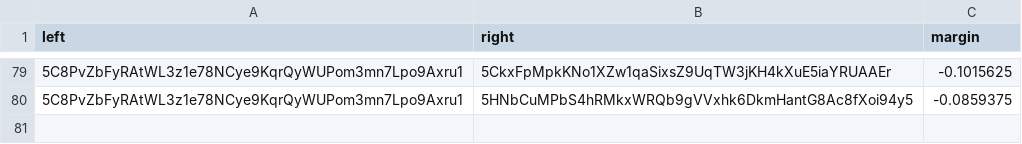
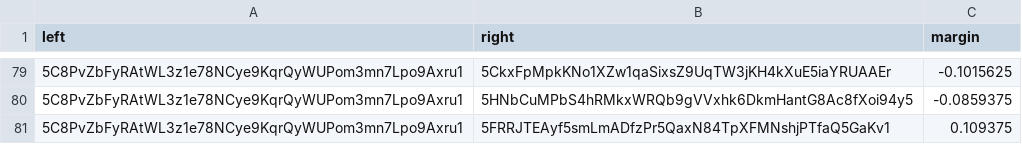
Before and after one commit to 404-Repo/404-competition-2, a CSV file: rounds/58/matches_matrix.csv, drawn as a sheet; only a part is shown, gaps mark what is left out; the diff names each change by its address in the sheet, - before the commit and + after, or states it on an @@ line.

Commit message:
Update matches matrix for round 58

```diff
--- a/rounds/58/matches_matrix.csv
+++ b/rounds/58/matches_matrix.csv
+row 81: 5C8PvZbFyRAtWL3z1e78NCye9KqrQyWUPom3mn7Lpo9Axru1 | 5FRRJTEAyf5smLmADfzPr5QaxN84TpXFMNshjPTfaQ5GaKv1 | 0.109375
```
